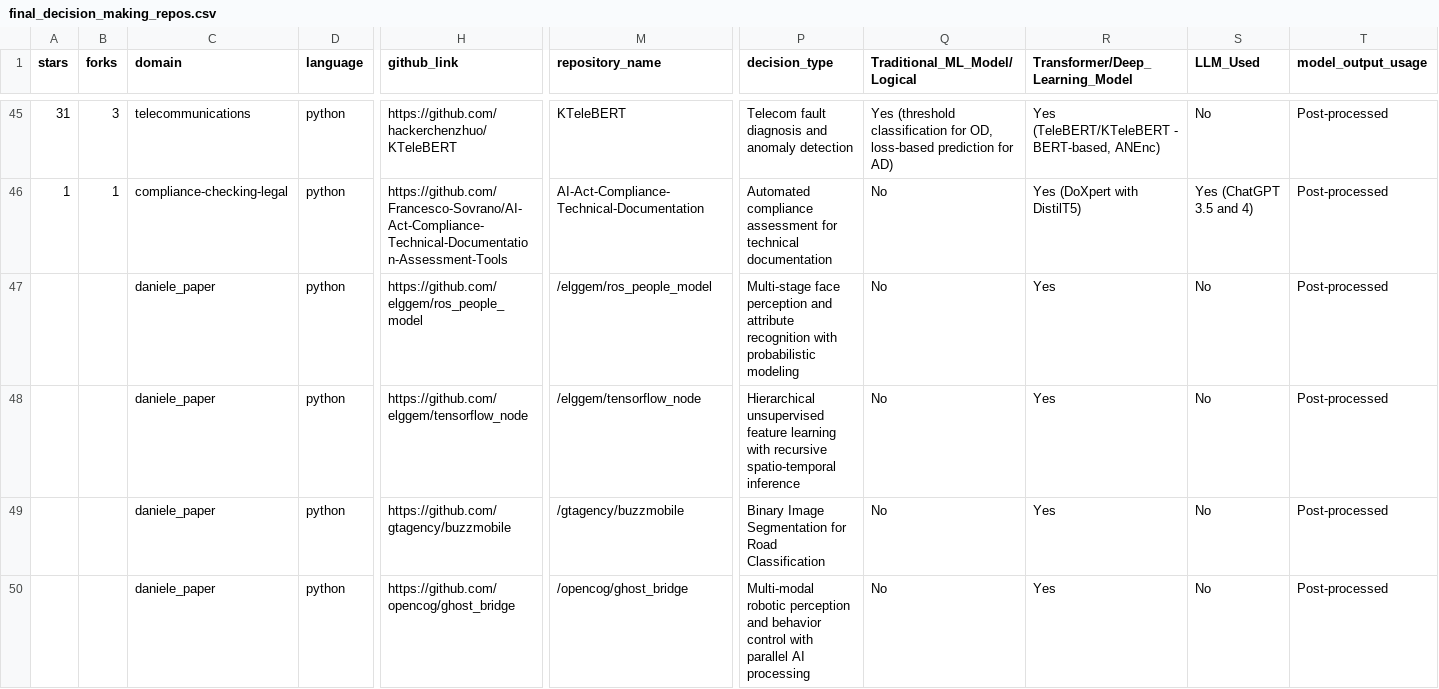
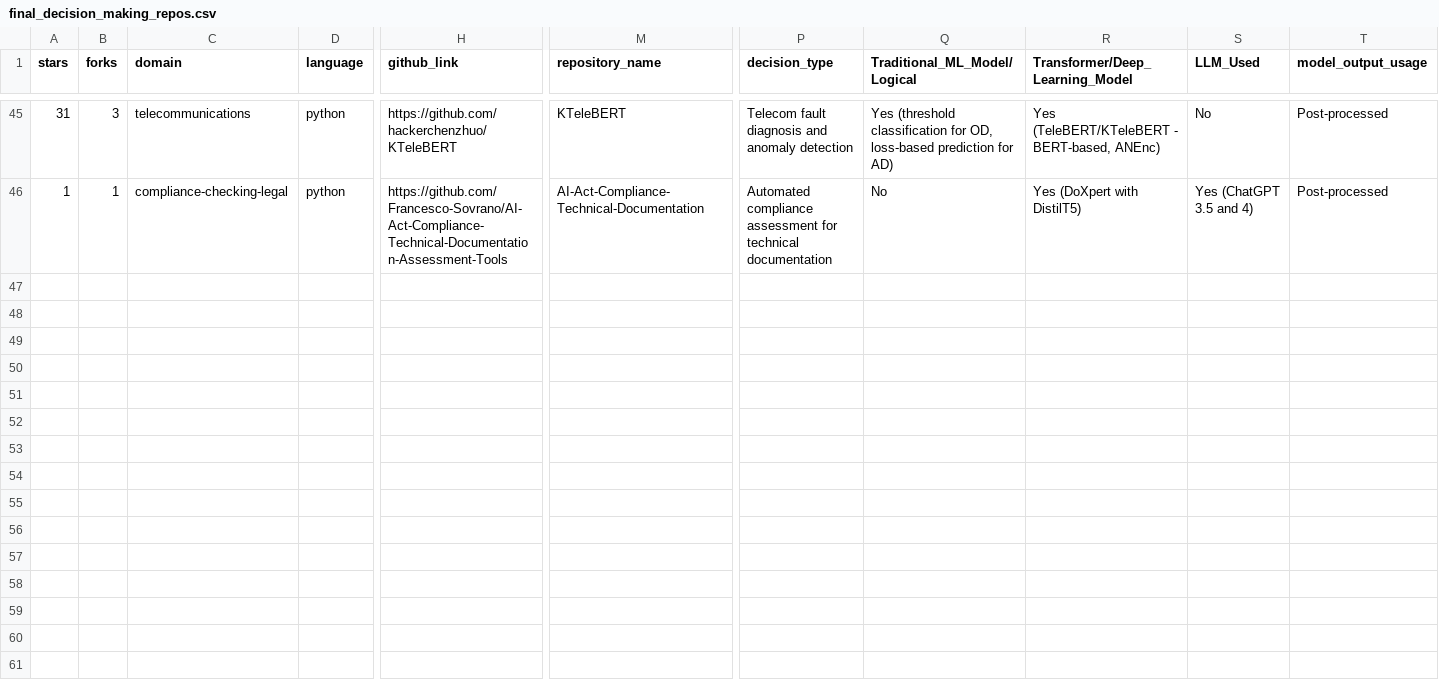
Before and after one commit to zarshid-AI/ML_Models_Automated_Decisions, a CSV file: results/final_decision_making_repos.csv, drawn as a sheet; only a part is shown, gaps mark what is left out; rows hold the shown columns only; the diff covers the shown part only; the diff names each change by its address in the sheet, - before the commit and + after, or states it on an @@ line.

Commit message:
research data removed

```diff
--- a/results/final_decision_making_repos.csv
+++ b/results/final_decision_making_repos.csv
-row 47:  |  | daniele_paper | python | https://github.com/elggem/ros_people_model | /elggem/ros_people_model | Multi-stage face perception and attribute recognition with probabilistic modeling | No | Yes | No | Post-processed
-row 48:  |  | daniele_paper | python | https://github.com/elggem/tensorflow_node | /elggem/tensorflow_node | Hierarchical unsupervised feature learning with recursive spatio-temporal inference | No | Yes | No | Post-processed
-row 49:  |  | daniele_paper | python | https://github.com/gtagency/buzzmobile | /gtagency/buzzmobile | Binary Image Segmentation for Road Classification | No | Yes | No | Post-processed
-row 50:  |  | daniele_paper | python | https://github.com/opencog/ghost_bridge | /opencog/ghost_bridge | Multi-modal robotic perception and behavior control with parallel AI processing | No | Yes | No | Post-processed
```
Also changed, not shown: 3 removed rows elsewhere in this file, 6 other files.
